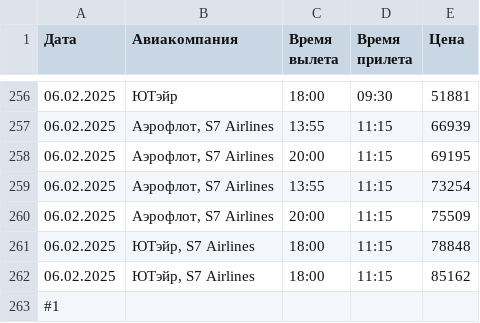
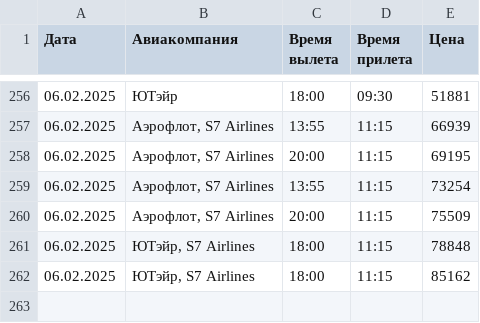
Before and after one commit to Artotrip/educational-practice, a CSV file: flights_data.csv, drawn as a sheet; only a part is shown, gaps mark what is left out; the diff names each change by its address in the sheet, - before the commit and + after, or states it on an @@ line.

Commit message:
почти готовый скрапер и пример csv файла

```diff
--- a/flights_data.csv
+++ b/flights_data.csv
-row 263: #1
```
